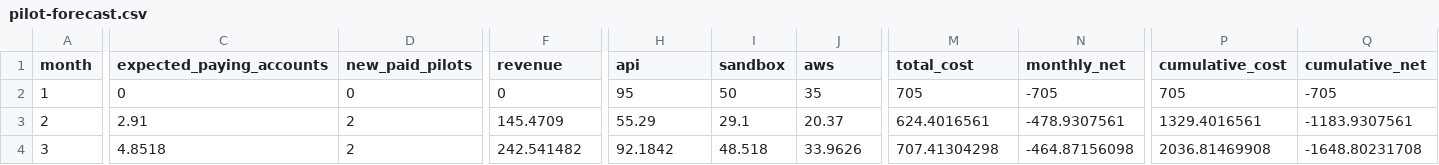
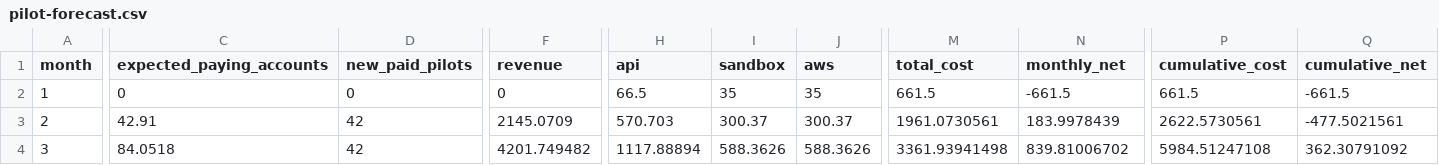
Before and after one commit to SaiC123/ari-ai-presentation, a CSV file: docs/pilot-forecast.csv, drawn as a sheet; only a part is shown, gaps mark what is left out; the diff covers the shown part only; the diff names each change by its address in the sheet, - before the commit and + after, or states it on an @@ line.

Commit message:
Revise assessment tiers and reconcile milestone forecast

```diff
--- a/docs/pilot-forecast.csv
+++ b/docs/pilot-forecast.csv
-H2 (api): 95
+H2 (api): 66.5
-I2 (sandbox): 50
+I2 (sandbox): 35
-M2 (total_cost): 705
+M2 (total_cost): 661.5
-N2 (monthly_net): -705
+N2 (monthly_net): -661.5
-P2 (cumulative_cost): 705
+P2 (cumulative_cost): 661.5
-Q2 (cumulative_net): -705
+Q2 (cumulative_net): -661.5
-C3 (expected_paying_accounts): 2.91
+C3 (expected_paying_accounts): 42.91
-D3:D4 (new_paid_pilots): 2
+D3:D4 (new_paid_pilots): 42
-F3 (revenue): 145.4709
+F3 (revenue): 2145.0709
-H3 (api): 55.29
+H3 (api): 570.703
-I3 (sandbox): 29.1
+I3 (sandbox): 300.37
-J3 (aws): 20.37
+J3 (aws): 300.37
-M3 (total_cost): 624.4016561
+M3 (total_cost): 1961.0730561
-N3 (monthly_net): -478.9307561
+N3 (monthly_net): 183.9978439
-P3 (cumulative_cost): 1329.4016561
+P3 (cumulative_cost): 2622.5730561
-Q3 (cumulative_net): -1183.9307561
+Q3 (cumulative_net): -477.5021561
-C4 (expected_paying_accounts): 4.8518
+C4 (expected_paying_accounts): 84.0518
-F4 (revenue): 242.541482
+F4 (revenue): 4201.749482
-H4 (api): 92.1842
+H4 (api): 1117.88894
-I4 (sandbox): 48.518
+I4 (sandbox): 588.3626
-J4 (aws): 33.9626
+J4 (aws): 588.3626
-M4 (total_cost): 707.41304298
+M4 (total_cost): 3361.93941498
-N4 (monthly_net): -464.87156098
+N4 (monthly_net): 839.81006702
-P4 (cumulative_cost): 2036.81469908
+P4 (cumulative_cost): 5984.51247108
-Q4 (cumulative_net): -1648.80231708
+Q4 (cumulative_net): 362.30791092
```
Also changed, not shown: 123 edited cells elsewhere in this file, 11 other files.
